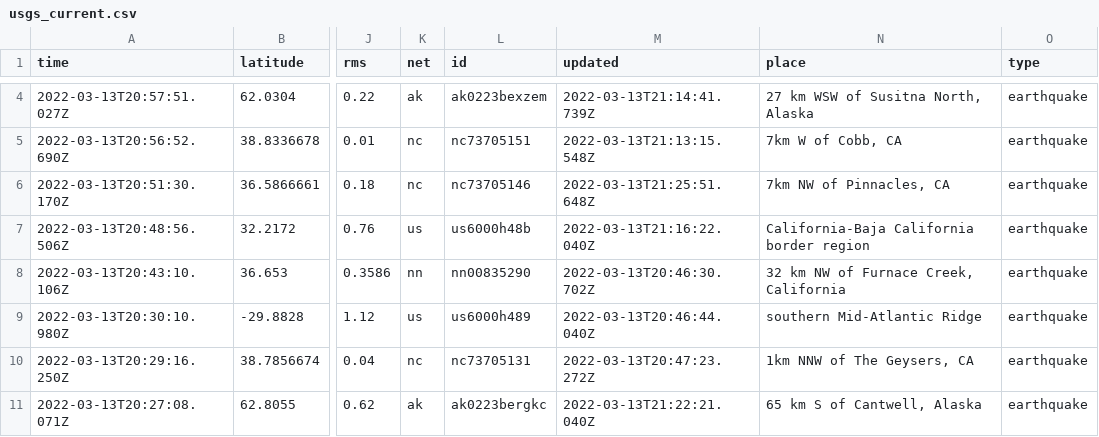
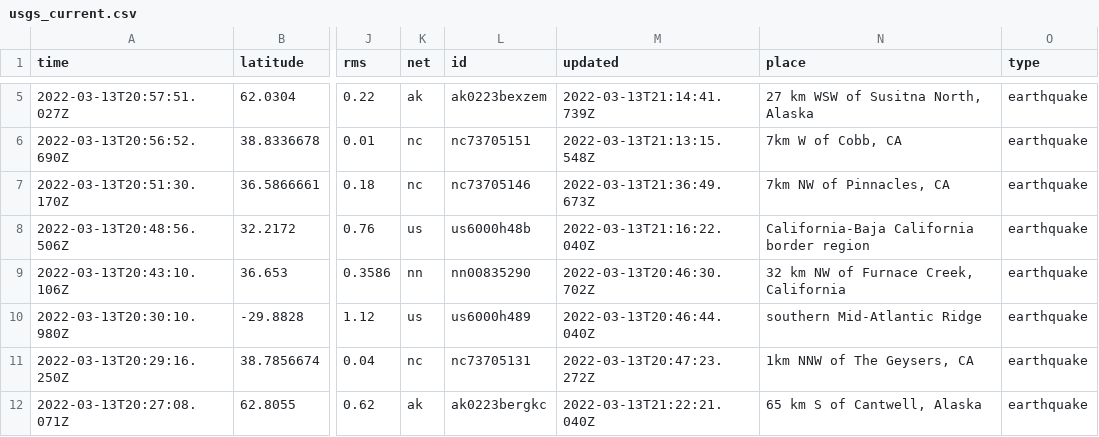
Before and after one commit to lambrechts/nicar2022-github-actions, a CSV file: usgs_current.csv, drawn as a sheet; only a part is shown, gaps mark what is left out; addresses are those after the commit; the diff covers the shown part only; the diff names each change by its address in the sheet, - before the commit and + after, or states it on an @@ line.

```diff
--- a/usgs_current.csv
+++ b/usgs_current.csv
-M7 (updated): 2022-03-13T21:25:51.648Z
+M7 (updated): 2022-03-13T21:36:49.673Z
```
Also changed, not shown: 1 added row, 1 removed row and 16 edited cells elsewhere in this file, usgs_main.csv.
